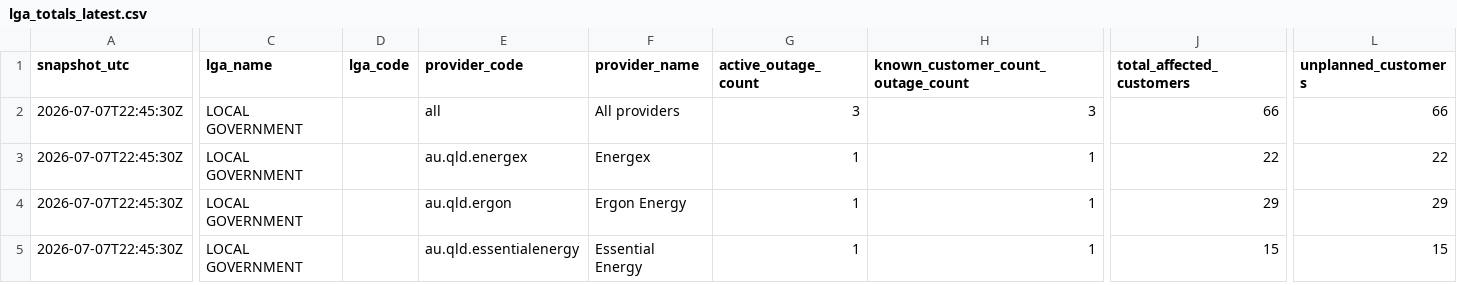
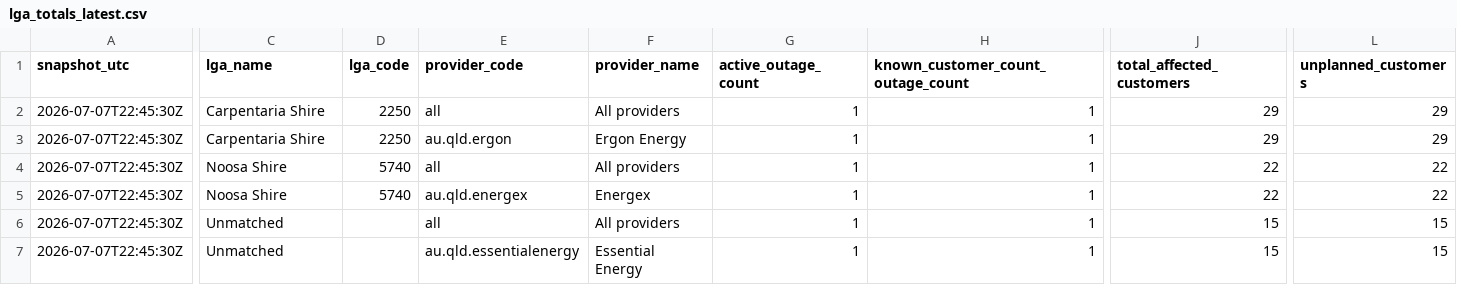
Before and after one commit to gowlettluke/qldpoweroutages, a CSV file: data/lga_totals_latest.csv, drawn as a sheet; only a part is shown, gaps mark what is left out; addresses are those after the commit; rows hold the shown columns only; the diff names each change by its address in the sheet, - before the commit and + after, or states it on an @@ line.

```diff
--- a/data/lga_totals_latest.csv
+++ b/data/lga_totals_latest.csv
+row 2: 2026-07-07T22:45:30Z | Carpentaria Shire | 2250 | all | All providers | 1 | 1 | 29 | 29
+row 3: 2026-07-07T22:45:30Z | Carpentaria Shire | 2250 | au.qld.ergon | Ergon Energy | 1 | 1 | 29 | 29
-C4:C5 (lga_name): LOCAL GOVERNMENT
+C4:C5 (lga_name): Noosa Shire
-D4:D5 (lga_code): (empty)
+D4:D5 (lga_code): 5740
-G4 (active_outage_count): 3
+G4 (active_outage_count): 1
-H4: 3
+H4: 1
-J4 (total_affected_customers): 66
+J4 (total_affected_customers): 22
-L4 (unplanned_customers): 66
+L4 (unplanned_customers): 22
-C6:C7 (lga_name): LOCAL GOVERNMENT
+C6:C7 (lga_name): Unmatched
-E6 (provider_code): au.qld.ergon
+E6 (provider_code): all
-F6 (provider_name): Ergon Energy
+F6 (provider_name): All providers
-J6 (total_affected_customers): 29
+J6 (total_affected_customers): 15
-L6 (unplanned_customers): 29
+L6 (unplanned_customers): 15
```
Also changed, not shown: data/lga_cumulative_48h.csv, 5 other files.
